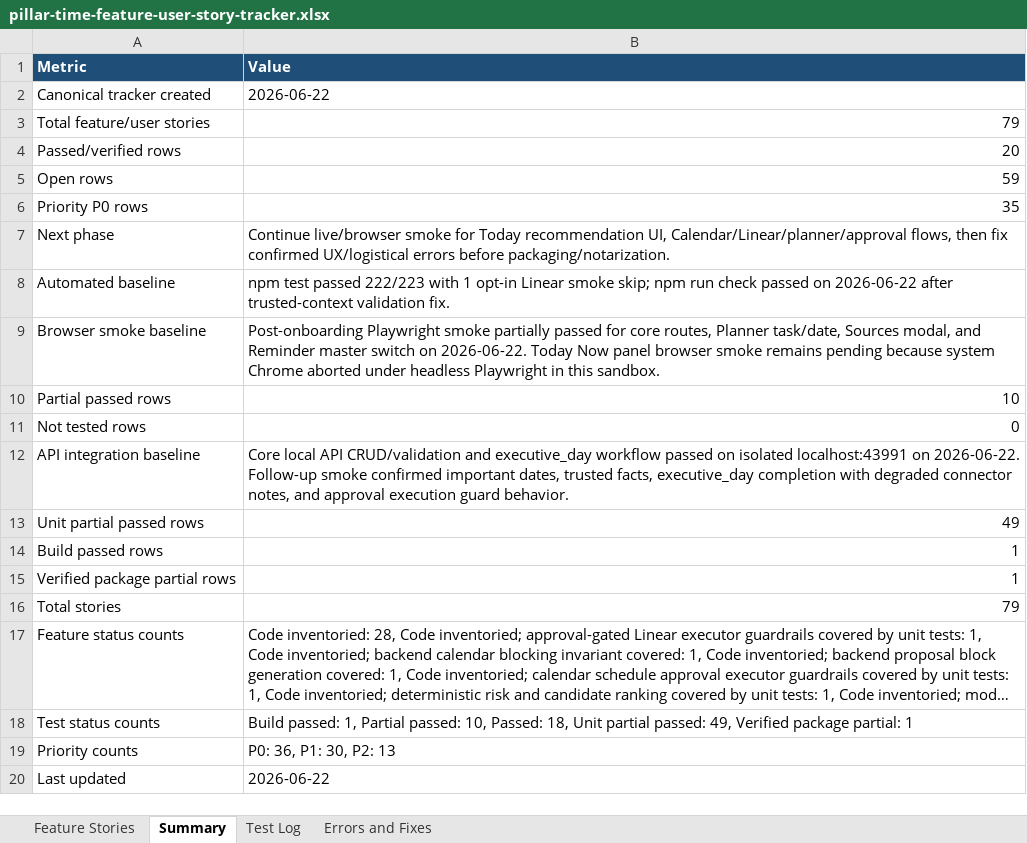
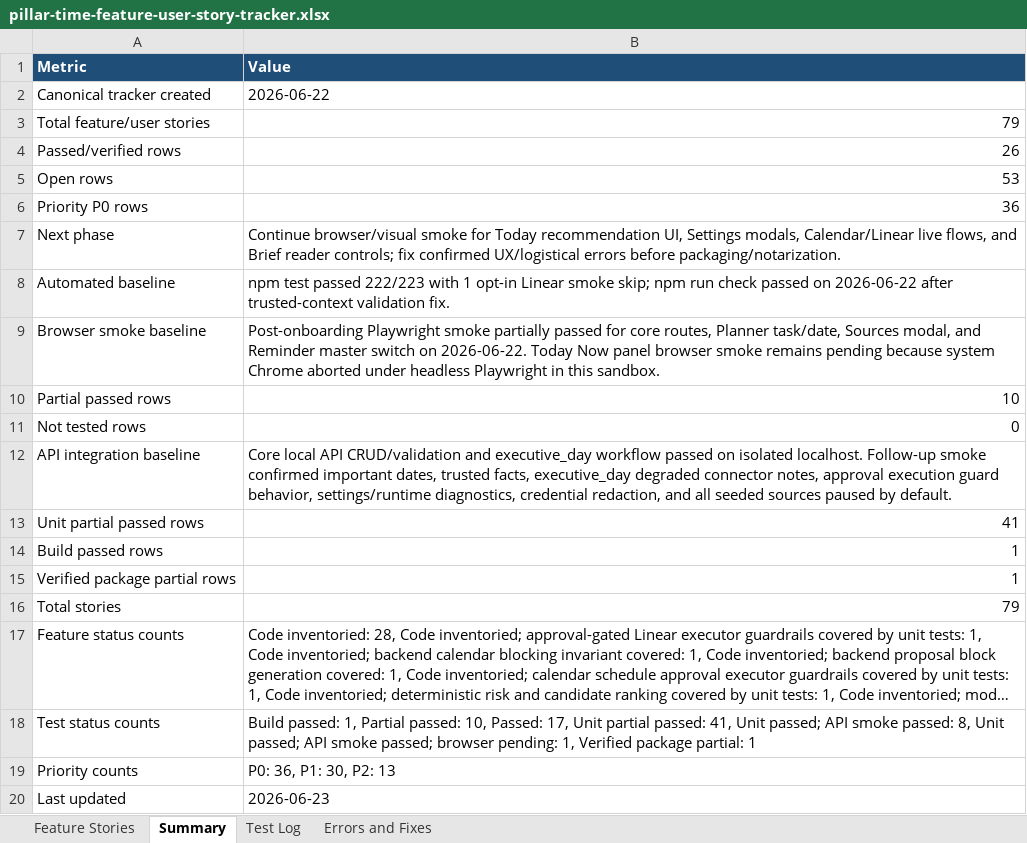
Before and after one commit to Transformation-Agency/pillar-time, an Excel workbook: docs/pillar-time-feature-user-story-tracker.xlsx, sheet Summary, drawn as a sheet; long unchanged cells end in …; values as stored, in another font and other column widths than the file's, no borders; the diff names each change by its address in the sheet, - before the commit and + after, or states it on an @@ line.

Commit message:
Record settings runtime smoke evidence

```diff
--- a/docs/pillar-time-feature-user-story-tracker.xlsx (sheet Summary)
+++ b/docs/pillar-time-feature-user-story-tracker.xlsx (sheet Summary)
-B4 (Value): 20
+B4 (Value): 26
-B5 (Value): 59
+B5 (Value): 53
-B6 (Value): 35
+B6 (Value): 36
-B7 (Value): Continue live/browser smoke for Today recommendation UI, Calendar/Linear/planner/approval flows, then fix confirmed…
+B7 (Value): Continue browser/visual smoke for Today recommendation UI, Settings modals, Calendar/Linear live flows, and Brief reader controls; fix confirmed…
-B12 (Value): …on isolated localhost:43991 on 2026-06-22. Follow-up smoke confirmed important dates, trusted facts, executive_day completion with degraded connector notes, and approval execution guard behavior.
+B12 (Value): …on isolated localhost. Follow-up smoke confirmed important dates, trusted facts, executive_day degraded connector notes, approval execution guard behavior, settings/runtime diagnostics, credential redaction, and all seeded sources paused by default.
-B13 (Value): 49
+B13 (Value): 41
-B18 (Value): …10, Passed: 18, Unit partial passed: 49, Verified package…
+B18 (Value): …10, Passed: 17, Unit partial passed: 41, Unit passed; API smoke passed: 8, Unit passed; API smoke passed; browser pending: 1, Verified package…
-B20 (Value): 2026-06-22
+B20 (Value): 2026-06-23
```
Also changed, not shown: sheet Feature Stories, sheet Errors and Fixes, sheet Test Log.
